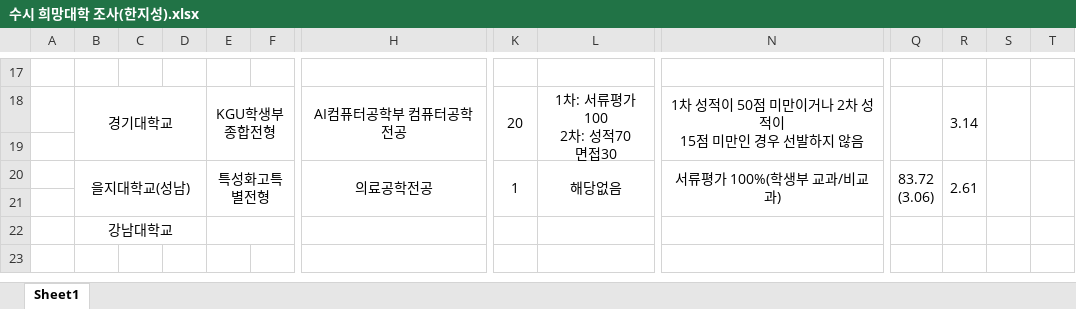
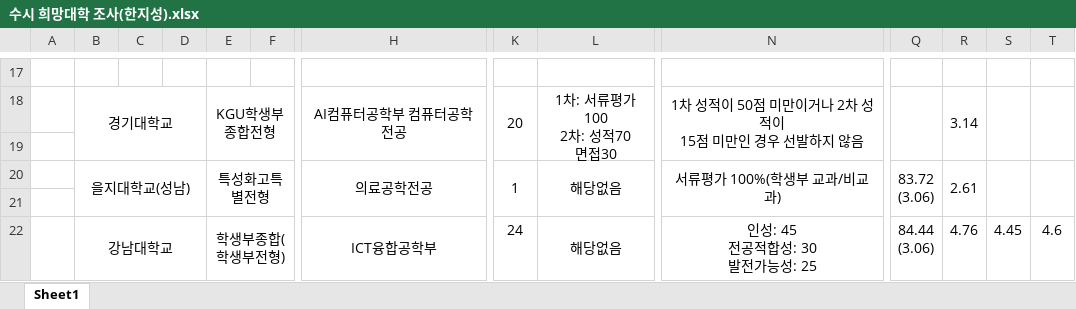
Before and after one commit to iseong77/Python, an Excel workbook: 수시 희망대학 조사(한지성).xlsx, sheet Sheet1, drawn as a sheet; only a part is shown, gaps mark what is left out; values as stored, in another font and other column widths than the file's, no borders; removed rows and columns are numbered as before the commit, all else as after; rows hold the shown columns only; ↵ is a line break in a cell; the diff names each change by its address in the sheet, - before the commit and + after, or states it on an @@ line.

Commit message:
Add files via upload

```diff
--- a/수시 희망대학 조사(한지성).xlsx (sheet Sheet1)
+++ b/수시 희망대학 조사(한지성).xlsx (sheet Sheet1)
-row 22:  | 강남대학교
+row 22:  | 강남대학교 |  |  | 학생부종합(학생부전형) |  | ICT융합공학부 | 24 | 해당없음 | 인성: 45 ↵ 전공적합성: 30 ↵ 발전가능성: 25 | 84.44 ↵ (3.06) | 4.76 | 4.45 | 4.6
```
